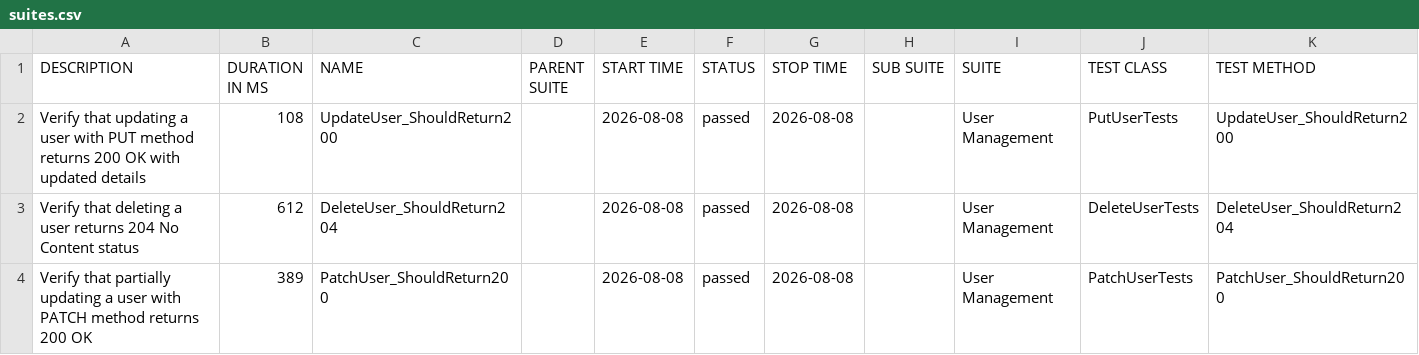
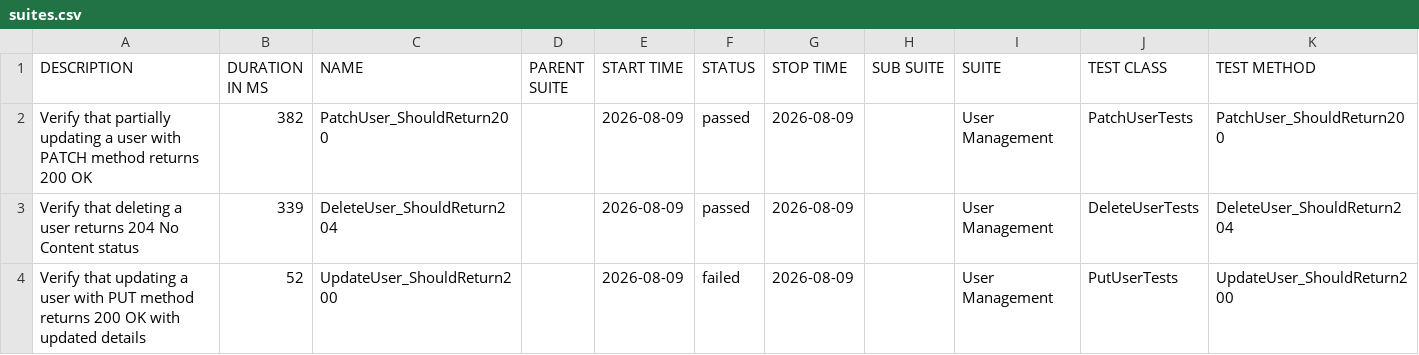
Before and after one commit to ITTVaidantGarg/Reqres-Api-GithubAction, a CSV file: regression/data/suites.csv, drawn as a sheet.

```diff
--- a/regression/data/suites.csv
+++ b/regression/data/suites.csv
@@ -1,4 +1,4 @@
 "DESCRIPTION","DURATION IN MS","NAME","PARENT SUITE","START TIME","STATUS","STOP TIME","SUB SUITE","SUITE","TEST CLASS","TEST METHOD"
-"Verify that updating a user with PUT method returns 200 OK with updated details","108","UpdateUser_ShouldReturn200","","2026-08-08","passed","2026-08-08","","User Management","PutUserTests","UpdateUser_ShouldReturn200"
-"Verify that deleting a user returns 204 No Content status","612","DeleteUser_ShouldReturn204","","2026-08-08","passed","2026-08-08","","User Management","DeleteUserTests","DeleteUser_ShouldReturn204"
-"Verify that partially updating a user with PATCH method returns 200 OK","389","PatchUser_ShouldReturn200","","2026-08-08","passed","2026-08-08","","User Management","PatchUserTests","PatchUser_ShouldReturn200"
+"Verify that partially updating a user with PATCH method returns 200 OK","382","PatchUser_ShouldReturn200","","2026-08-09","passed","2026-08-09","","User Management","PatchUserTests","PatchUser_ShouldReturn200"
+"Verify that deleting a user returns 204 No Content status","339","DeleteUser_ShouldReturn204","","2026-08-09","passed","2026-08-09","","User Management","DeleteUserTests","DeleteUser_ShouldReturn204"
+"Verify that updating a user with PUT method returns 200 OK with updated details","52","UpdateUser_ShouldReturn200","","2026-08-09","failed","2026-08-09","","User Management","PutUserTests","UpdateUser_ShouldReturn200"
```
Also changed, not shown: 30 other files.
